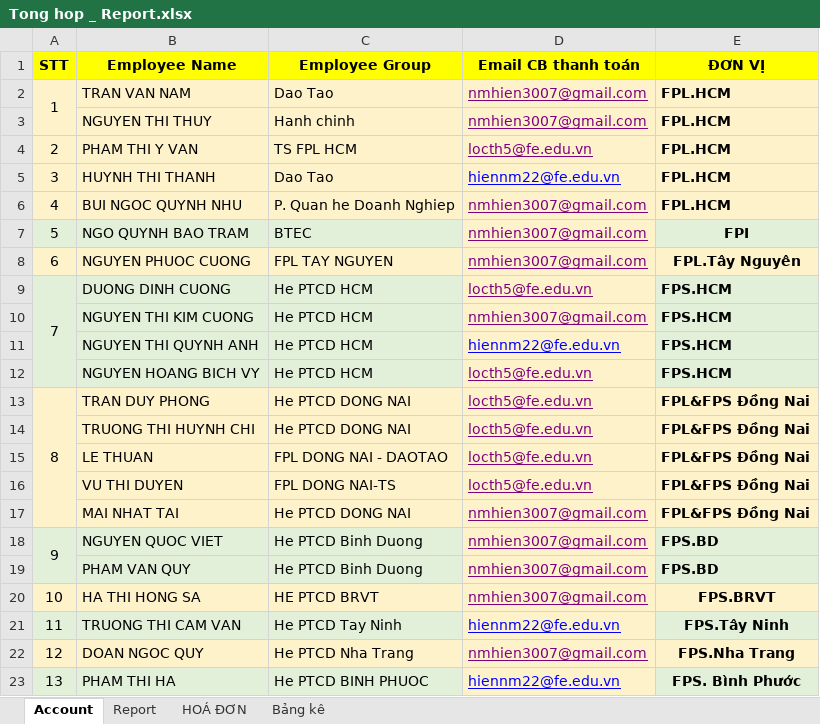
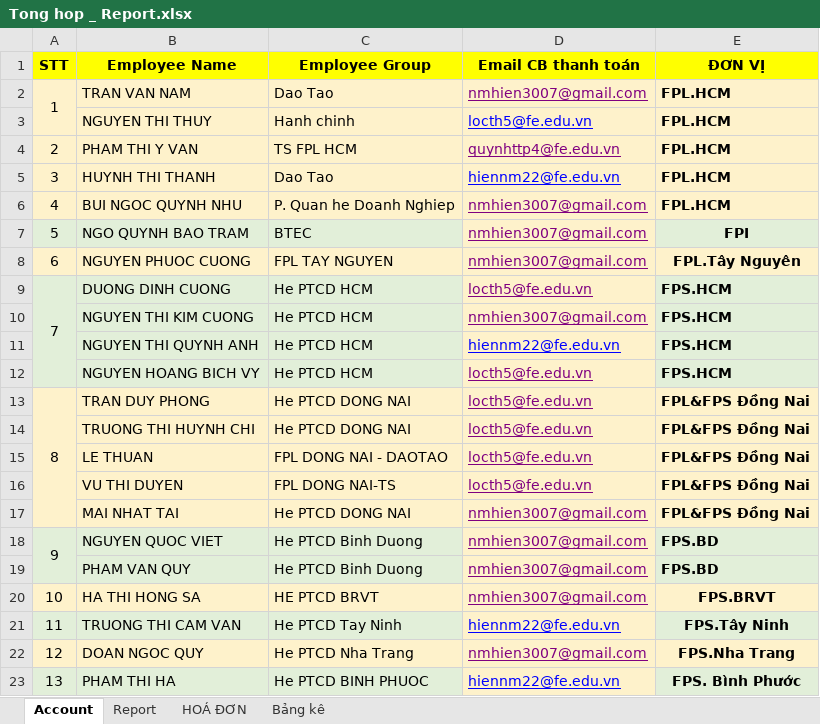
Before and after one commit to Hi3nNguy3n/Accouting_poly, an Excel workbook: FileMau/Tong hop _ Report.xlsx, sheet Account, drawn as a sheet; values as stored, in another font and other column widths than the file's, no borders; the diff names each change by its address in the sheet, - before the commit and + after, or states it on an @@ line.

Commit message:
commit

```diff
--- a/FileMau/Tong hop _ Report.xlsx (sheet Account)
+++ b/FileMau/Tong hop _ Report.xlsx (sheet Account)
-D3 (Email CB thanh toán): nmhien3007@gmail.com
+D3 (Email CB thanh toán): locth5@fe.edu.vn
-D3 text colour: #800080
+D3 text colour: #0000FF
-D4 (Email CB thanh toán): locth5@fe.edu.vn
+D4 (Email CB thanh toán): quynhttp4@fe.edu.vn
```
